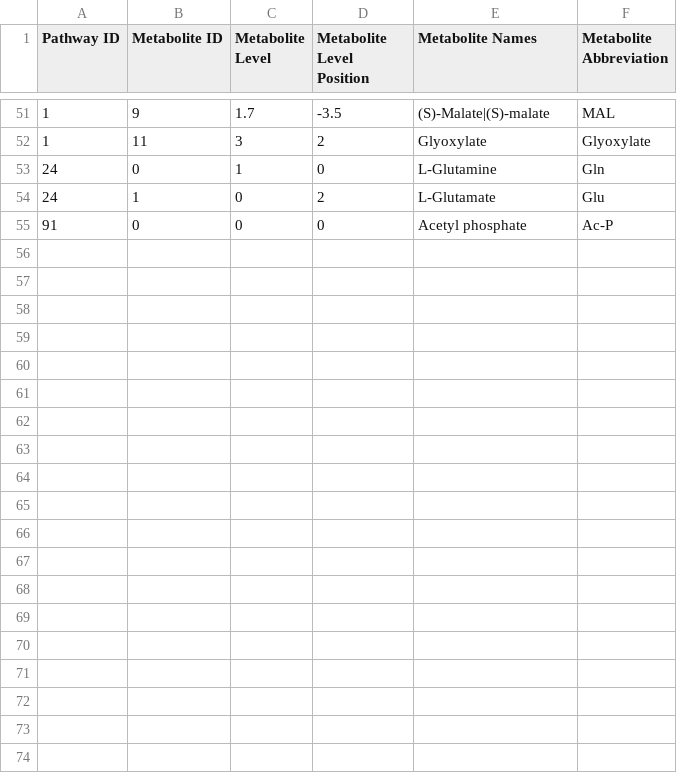
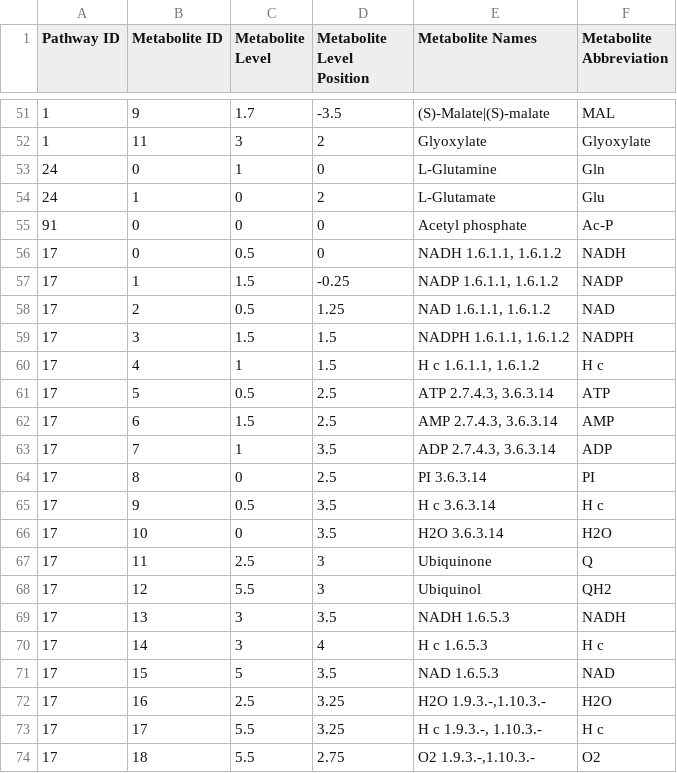
Before and after one commit to jimkell/mostSandbox, a CSV file: pathway_metabolite_positions.csv, drawn as a sheet; only a part is shown, gaps mark what is left out; the diff names each change by its address in the sheet, - before the commit and + after, or states it on an @@ line.

```diff
--- a/pathway_metabolite_positions.csv
+++ b/pathway_metabolite_positions.csv
+row 56: 17 | 0 | 0.5 | 0 | NADH 1.6.1.1, 1.6.1.2 | NADH
+row 57: 17 | 1 | 1.5 | -0.25 | NADP 1.6.1.1, 1.6.1.2 | NADP
+row 58: 17 | 2 | 0.5 | 1.25 | NAD 1.6.1.1, 1.6.1.2 | NAD
+row 59: 17 | 3 | 1.5 | 1.5 | NADPH 1.6.1.1, 1.6.1.2 | NADPH
+row 60: 17 | 4 | 1 | 1.5 | H c 1.6.1.1, 1.6.1.2 | H c
+row 61: 17 | 5 | 0.5 | 2.5 | ATP 2.7.4.3, 3.6.3.14 | ATP
+row 62: 17 | 6 | 1.5 | 2.5 | AMP 2.7.4.3, 3.6.3.14 | AMP
+row 63: 17 | 7 | 1 | 3.5 | ADP 2.7.4.3, 3.6.3.14 | ADP
+row 64: 17 | 8 | 0 | 2.5 | PI 3.6.3.14 | PI
+row 65: 17 | 9 | 0.5 | 3.5 | H c 3.6.3.14 | H c
+row 66: 17 | 10 | 0 | 3.5 | H2O 3.6.3.14 | H2O
+row 67: 17 | 11 | 2.5 | 3 | Ubiquinone | Q
+row 68: 17 | 12 | 5.5 | 3 | Ubiquinol | QH2
+row 69: 17 | 13 | 3 | 3.5 | NADH 1.6.5.3 | NADH
+row 70: 17 | 14 | 3 | 4 | H c 1.6.5.3 | H c
+row 71: 17 | 15 | 5 | 3.5 | NAD 1.6.5.3 | NAD
+row 72: 17 | 16 | 2.5 | 3.25 | H2O 1.9.3.-,1.10.3.- | H2O
+row 73: 17 | 17 | 5.5 | 3.25 | H c 1.9.3.-, 1.10.3.- | H c
+row 74: 17 | 18 | 5.5 | 2.75 | O2 1.9.3.-,1.10.3.- | O2
```
Also changed, not shown: pathway_reactions.csv, pathways.csv, 8 other files.
